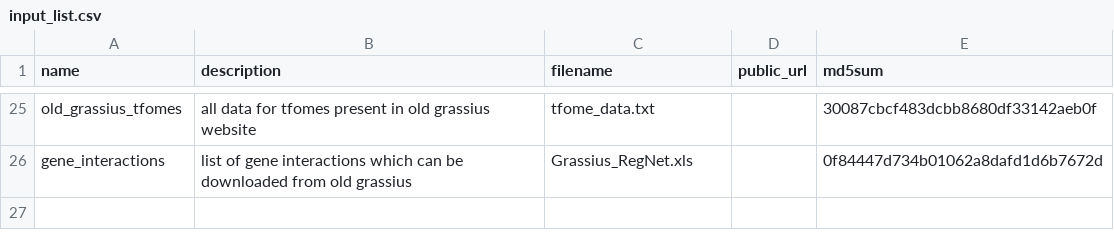
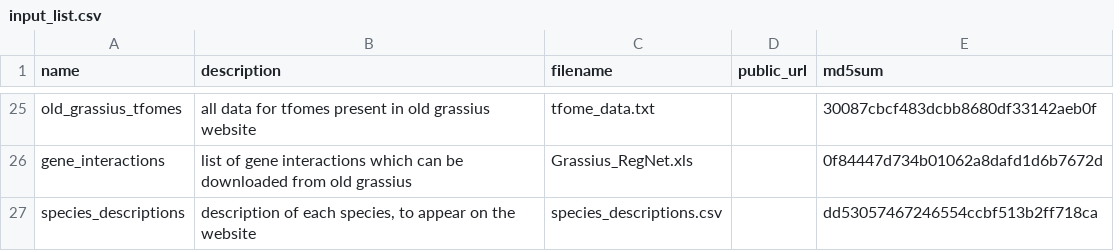
Before and after one commit to grotewold-lab/grassius-db-builder, a CSV file: inputs/input_list.csv, drawn as a sheet; only a part is shown, gaps mark what is left out; the diff names each change by its address in the sheet, - before the commit and + after, or states it on an @@ line.

Commit message:
added species descriptions

```diff
--- a/inputs/input_list.csv
+++ b/inputs/input_list.csv
+row 27: species_descriptions | description of each species, to appear on the website | species_descriptions.csv |  | dd53057467246554ccbf513b2ff718ca
```
Also changed, not shown: 4 other files.
